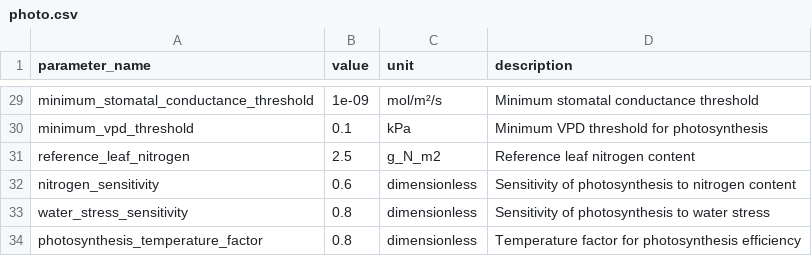
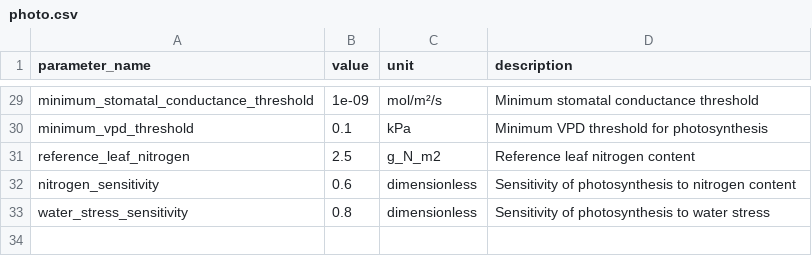
Before and after one commit to kapil-161/hydroponic_python, a CSV file: input/photo.csv, drawn as a sheet; only a part is shown, gaps mark what is left out; the diff names each change by its address in the sheet, - before the commit and + after, or states it on an @@ line.

```diff
--- a/input/photo.csv
+++ b/input/photo.csv
-row 34: photosynthesis_temperature_factor | 0.8 | dimensionless | Temperature factor for photosynthesis efficiency
```
Also changed, not shown: input/roots.csv, input/stress.csv, 4 other files.
